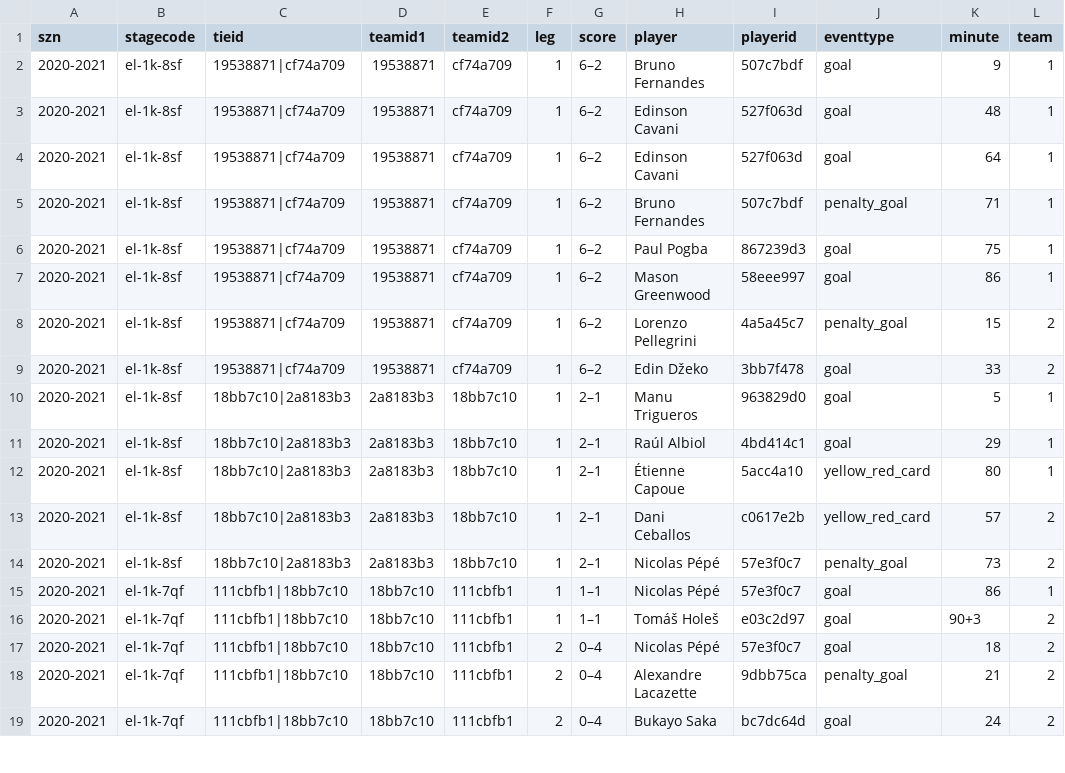
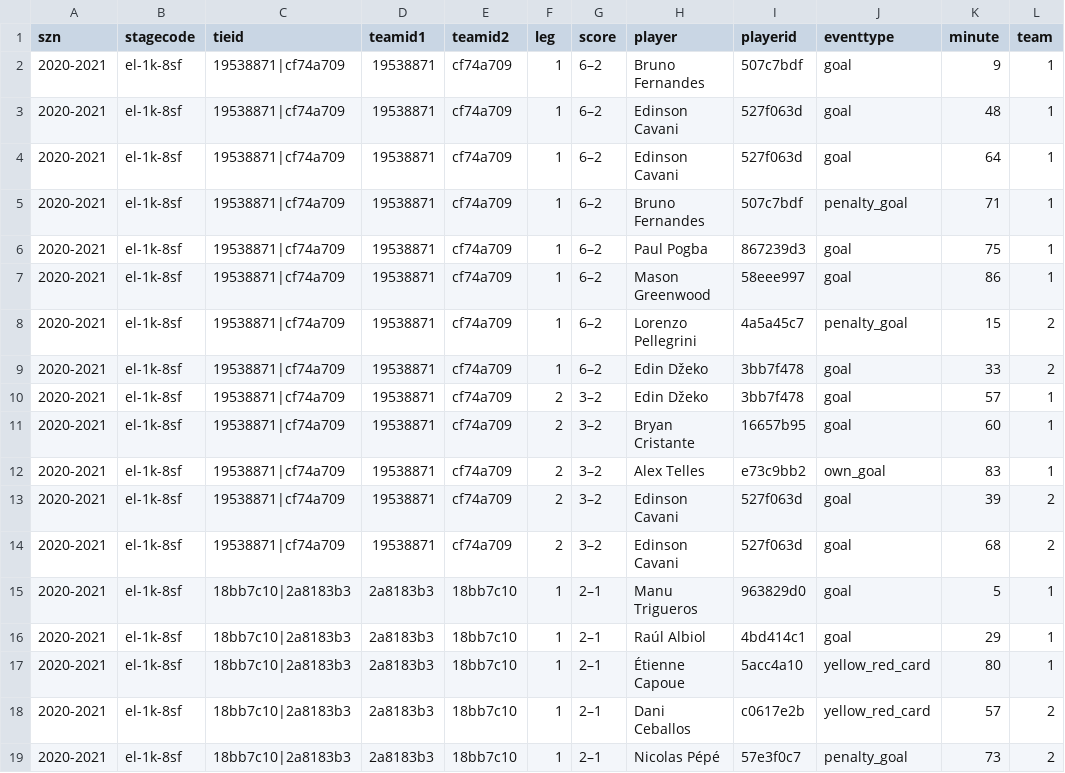
Before and after one commit to ryanvmenezes/champions-league-winprob, a CSV file: data-get/fbref/processed/match-events.csv, drawn as a sheet; only a part is shown; the shorter side is filled out with more unchanged rows; the diff names each change by its address in the sheet, - before the commit and + after, or states it on an @@ line.

```diff
--- a/data-get/fbref/processed/match-events.csv
+++ b/data-get/fbref/processed/match-events.csv
+row 10: 2020-2021 | el-1k-8sf | 19538871|cf74a709 | 19538871 | cf74a709 | 2 | 3–2 | Edin Džeko | 3bb7f478 | goal | 57 | 1
+row 11: 2020-2021 | el-1k-8sf | 19538871|cf74a709 | 19538871 | cf74a709 | 2 | 3–2 | Bryan Cristante | 16657b95 | goal | 60 | 1
+row 12: 2020-2021 | el-1k-8sf | 19538871|cf74a709 | 19538871 | cf74a709 | 2 | 3–2 | Alex Telles | e73c9bb2 | own_goal | 83 | 1
+row 13: 2020-2021 | el-1k-8sf | 19538871|cf74a709 | 19538871 | cf74a709 | 2 | 3–2 | Edinson Cavani | 527f063d | goal | 39 | 2
+row 14: 2020-2021 | el-1k-8sf | 19538871|cf74a709 | 19538871 | cf74a709 | 2 | 3–2 | Edinson Cavani | 527f063d | goal | 68 | 2
```
Also changed, not shown: data-get/assemble/summary/summary.csv, data-get/fbref/processed/two-legged-ties.csv, 17 other files.
